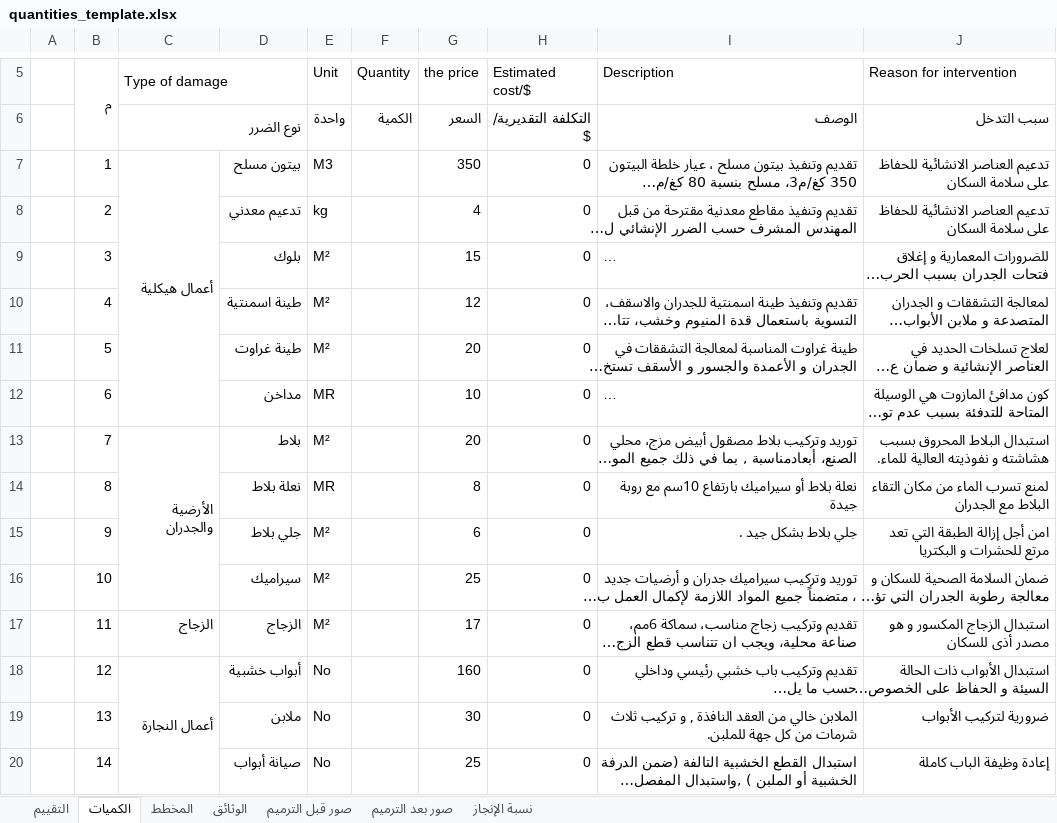
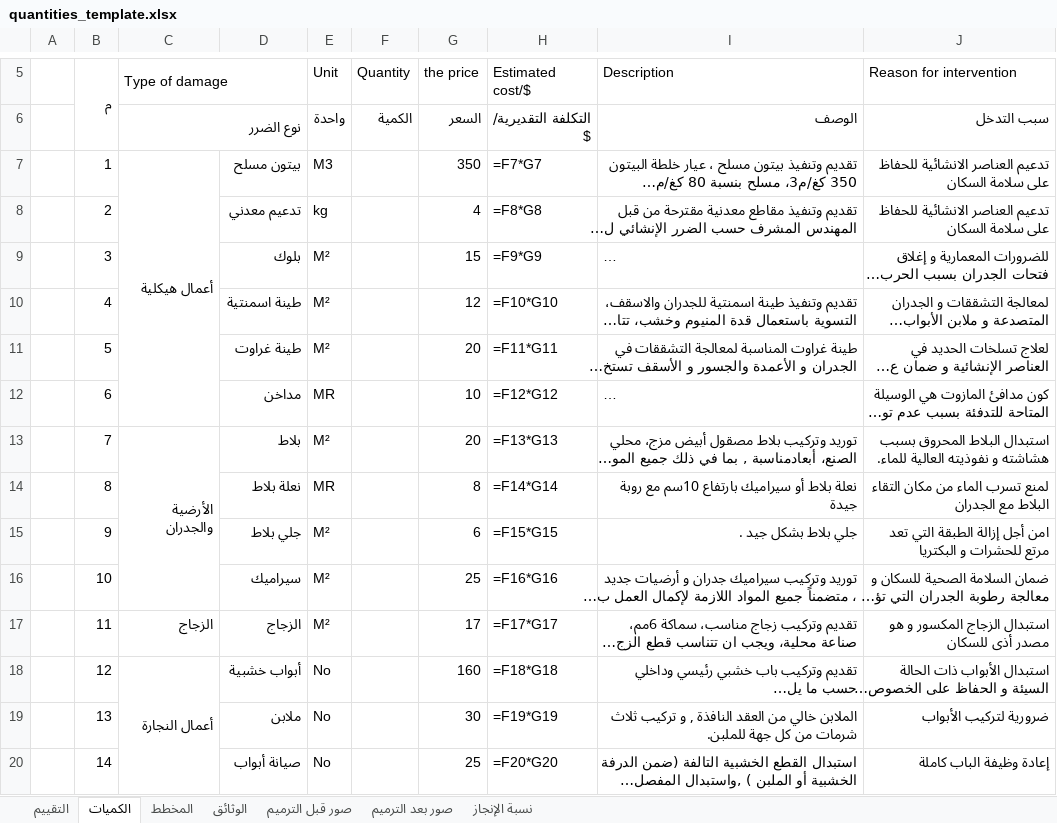
Before and after one commit to mohamedodeh189-stack/UNRWA-Shelter-Project16-8-2026, an Excel workbook: app/src/main/assets/quantities_template.xlsx, sheet الكميات, drawn as a sheet; only a part is shown, gaps mark what is left out; long unchanged cells end in …; values as stored, in another font and other column widths than the file's, no cell formats; formulas without a stored value are shown as written; the diff covers the shown part only; the diff names each change by its address in the sheet, - before the commit and + after, or states it on an @@ line.

```diff
--- a/app/src/main/assets/quantities_template.xlsx (sheet الكميات)
+++ b/app/src/main/assets/quantities_template.xlsx (sheet الكميات)
-H7 (Estimated cost/$): 0
+H7 (Estimated cost/$): =F7*G7
-H8 (Estimated cost/$): 0
+H8 (Estimated cost/$): =F8*G8
-H9 (Estimated cost/$): 0
+H9 (Estimated cost/$): =F9*G9
-H10 (Estimated cost/$): 0
+H10 (Estimated cost/$): =F10*G10
-H11 (Estimated cost/$): 0
+H11 (Estimated cost/$): =F11*G11
-H12 (Estimated cost/$): 0
+H12 (Estimated cost/$): =F12*G12
-H13 (Estimated cost/$): 0
+H13 (Estimated cost/$): =F13*G13
-H14 (Estimated cost/$): 0
+H14 (Estimated cost/$): =F14*G14
-H15 (Estimated cost/$): 0
+H15 (Estimated cost/$): =F15*G15
-H16 (Estimated cost/$): 0
+H16 (Estimated cost/$): =F16*G16
-H17 (Estimated cost/$): 0
+H17 (Estimated cost/$): =F17*G17
-H18 (Estimated cost/$): 0
+H18 (Estimated cost/$): =F18*G18
-H19 (Estimated cost/$): 0
+H19 (Estimated cost/$): =F19*G19
-H20 (Estimated cost/$): 0
+H20 (Estimated cost/$): =F20*G20
```
Also changed, not shown: 26 edited cells elsewhere in this sheet, sheet نسبة الإنجاز, cell formats, 1 other file.
